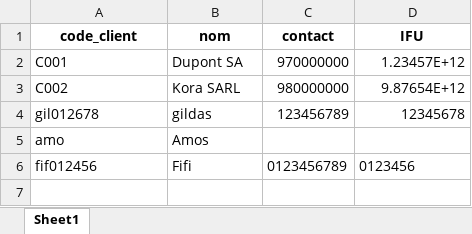
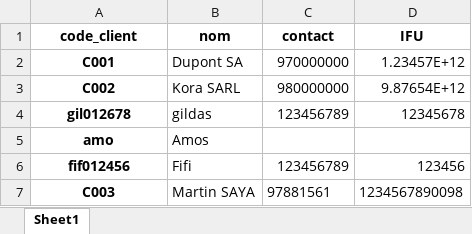
Before and after one commit to Gecnos/Application-Console-de-Facturation-et-Statistiques-de-Ventes, an Excel workbook: fichiers/Clients.xlsx, sheet Sheet1, drawn as a sheet; values as stored, in another font and other column widths than the file's, no borders; the diff names each change by its address in the sheet, - before the commit and + after, or states it on an @@ line.

Commit message:
sauvegarde

```diff
--- a/fichiers/Clients.xlsx (sheet Sheet1)
+++ b/fichiers/Clients.xlsx (sheet Sheet1)
@@ A2:A6 bold: off → on, alignment: left → center @@
-C6 (contact): 0123456789
+C6 (contact): 123456789
-D6 (IFU): 0123456
+D6 (IFU): 123456
+row 7: C003 | Martin SAYA | 97881561 | 1234567890098
```
